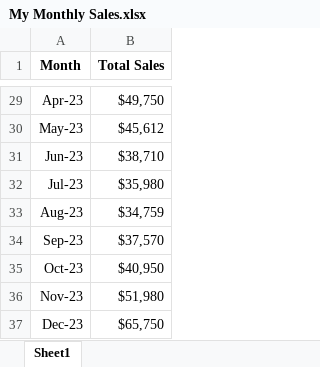
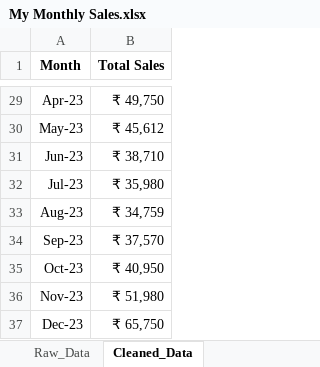
Before and after one commit to MayurMayank/Google-Data-Analytics-Portfolio, an Excel workbook: C1/Project_Files/My Monthly Sales.xlsx, sheet Cleaned_Data, drawn as a sheet; only a part is shown, gaps mark what is left out; values as stored, in another font and other column widths than the file's, no borders; charts and pictures not drawn; the diff covers the shown part only; the diff names each change by its address in the sheet, - before the commit and + after, or states it on an @@ line.

Commit message:
Updated cleaned dataset and added Raw_Data sheet

```diff
--- a/C1/Project_Files/My Monthly Sales.xlsx (sheet Cleaned_Data)
+++ b/C1/Project_Files/My Monthly Sales.xlsx (sheet Cleaned_Data)
-sheet tab: Sheet1
+sheet tab: Cleaned_Data
+sheet tab: Raw_Data
-B29 (Total Sales): $49,750
+B29 (Total Sales): ₹ 49,750
-B30 (Total Sales): $45,612
+B30 (Total Sales): ₹ 45,612
-B31 (Total Sales): $38,710
+B31 (Total Sales): ₹ 38,710
-B32 (Total Sales): $35,980
+B32 (Total Sales): ₹ 35,980
-B33 (Total Sales): $34,759
+B33 (Total Sales): ₹ 34,759
-B34 (Total Sales): $37,570
+B34 (Total Sales): ₹ 37,570
-B35 (Total Sales): $40,950
+B35 (Total Sales): ₹ 40,950
-B36 (Total Sales): $51,980
+B36 (Total Sales): ₹ 51,980
-B37 (Total Sales): $65,750
+B37 (Total Sales): ₹ 65,750
```
Also changed, not shown: 27 edited cells elsewhere in this sheet, charts or pictures.
